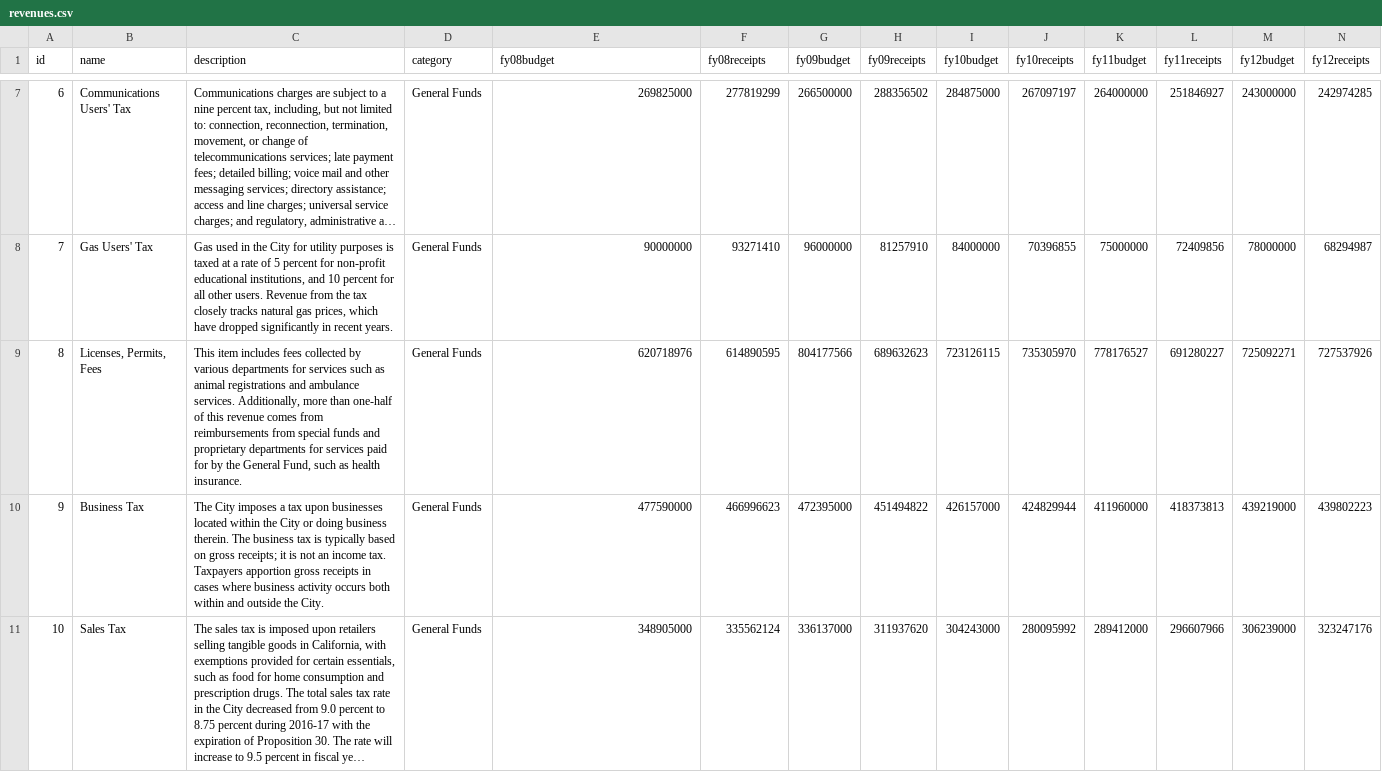
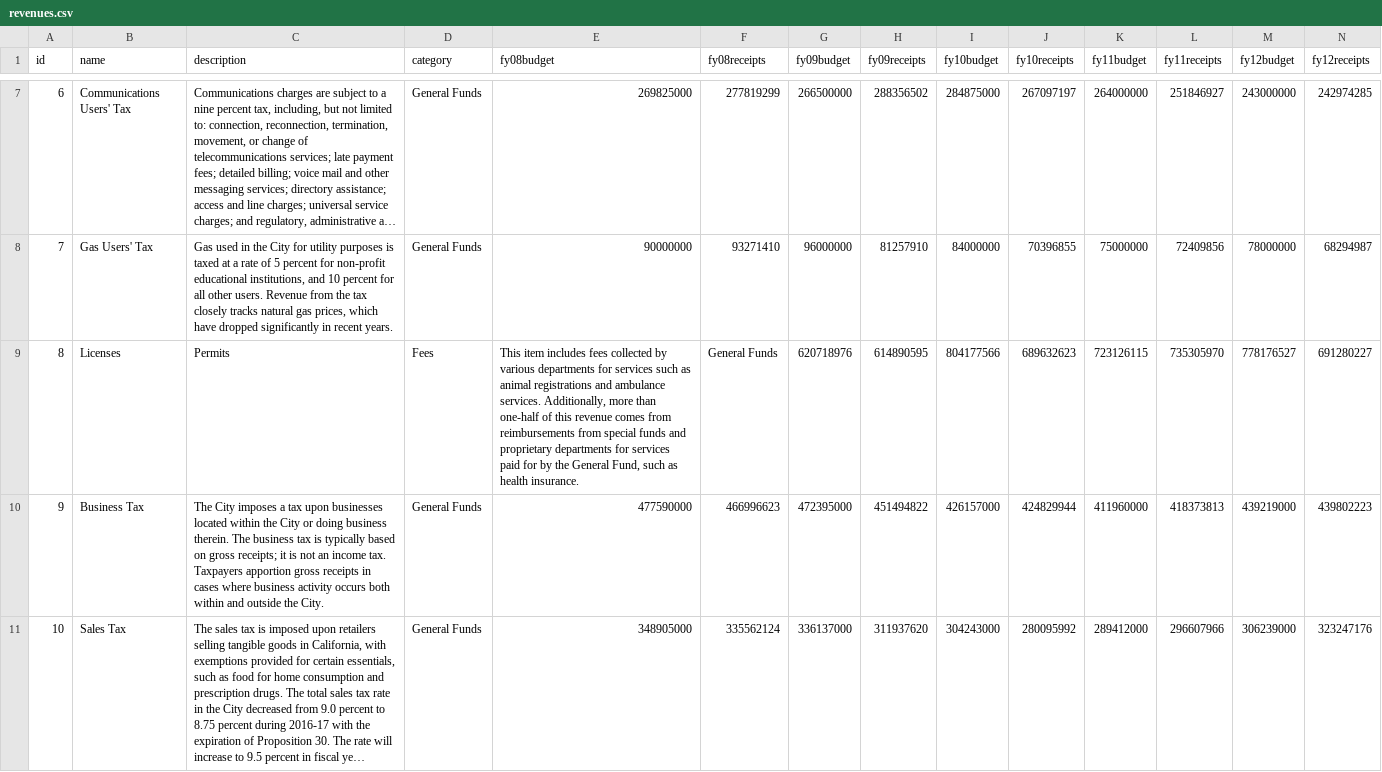
Before and after one commit to CityOfLosAngeles/preliminary_financial_report, a CSV file: revenues/data/revenues.csv, drawn as a sheet; only a part is shown, gaps mark what is left out; long unchanged cells end in …; removed rows and columns are numbered as before the commit, all else as after; rows hold the shown columns only; the diff names each change by its address in the sheet, - before the commit and + after, or states it on an @@ line.

Commit message:
Update revenues.csv

```diff
--- a/revenues/data/revenues.csv
+++ b/revenues/data/revenues.csv
-row 9: 8 | Licenses, Permits, Fees | This item includes fees collected by various departments for services such as animal registrations and ambulance services. Additionally, more than one-half of this revenue comes from reimbursements from special funds and proprietary departments for services paid for by the General Fund, such as health insurance. | General Funds | 620718976 | 614890595 | 804177566 | 689632623 | 723126115 | 735305970 | 778176527 | 691280227 | 725092271 | 727537926
+row 9: 8 | Licenses | Permits | Fees | This item includes fees collected by various departments for services such as animal registrations and ambulance services. Additionally, more than one-half of this revenue comes from reimbursements from special funds and proprietary departments for services paid for by the General Fund, such as health insurance. | General Funds | 620718976 | 614890595 | 804177566 | 689632623 | 723126115 | 735305970 | 778176527 | 691280227
```
